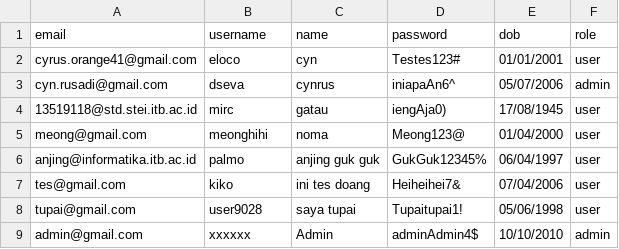
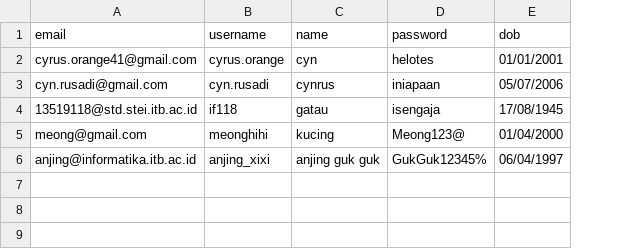
Before and after one commit to cyn-rus/if2250_2021_k03_08_netflixx, a CSV file: src/database/user.csv, drawn as a sheet; the diff names each change by its address in the sheet, - before the commit and + after, or states it on an @@ line.

```diff
--- a/src/database/user.csv
+++ b/src/database/user.csv
-column F (role), rows 2-6: user | admin | user | user | user
-B2 (username): eloco
+B2 (username): cyrus.orange
-D2 (password): Testes123#
+D2 (password): helotes
-B3 (username): dseva
+B3 (username): cyn.rusadi
-D3 (password): iniapaAn6^
+D3 (password): iniapaan
-B4 (username): mirc
+B4 (username): if118
-D4 (password): iengAja0)
+D4 (password): isengaja
-C5 (name): noma
+C5 (name): kucing
-B6 (username): palmo
+B6 (username): anjing_xixi
-row 7: tes@gmail.com | kiko | ini tes doang | Heiheihei7& | 07/04/2006 | user
-row 8: tupai@gmail.com | user9028 | saya tupai | Tupaitupai1! | 05/06/1998 | user
-row 9: admin@gmail.com | xxxxxx | Admin | adminAdmin4$ | 10/10/2010 | admin
```
Also changed, not shown: 46 other files.
